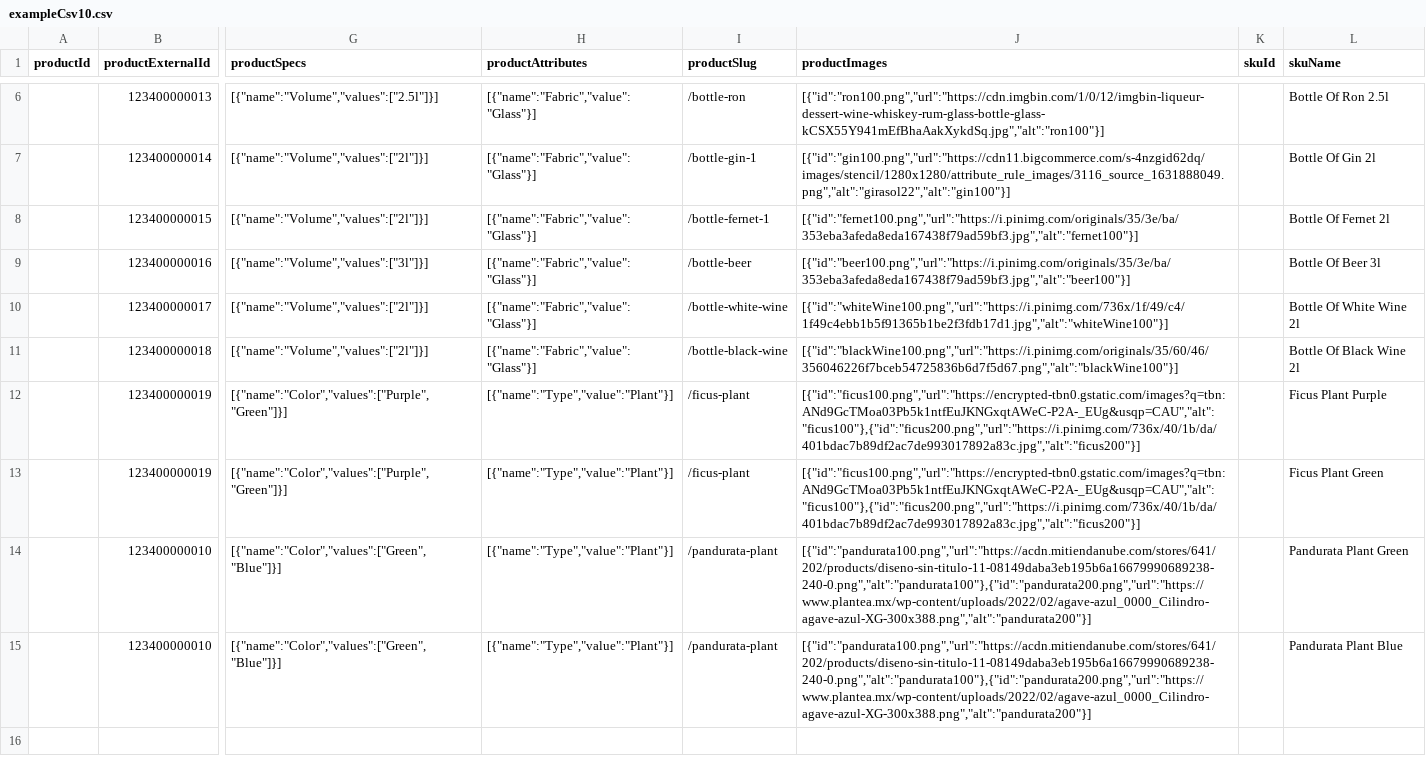
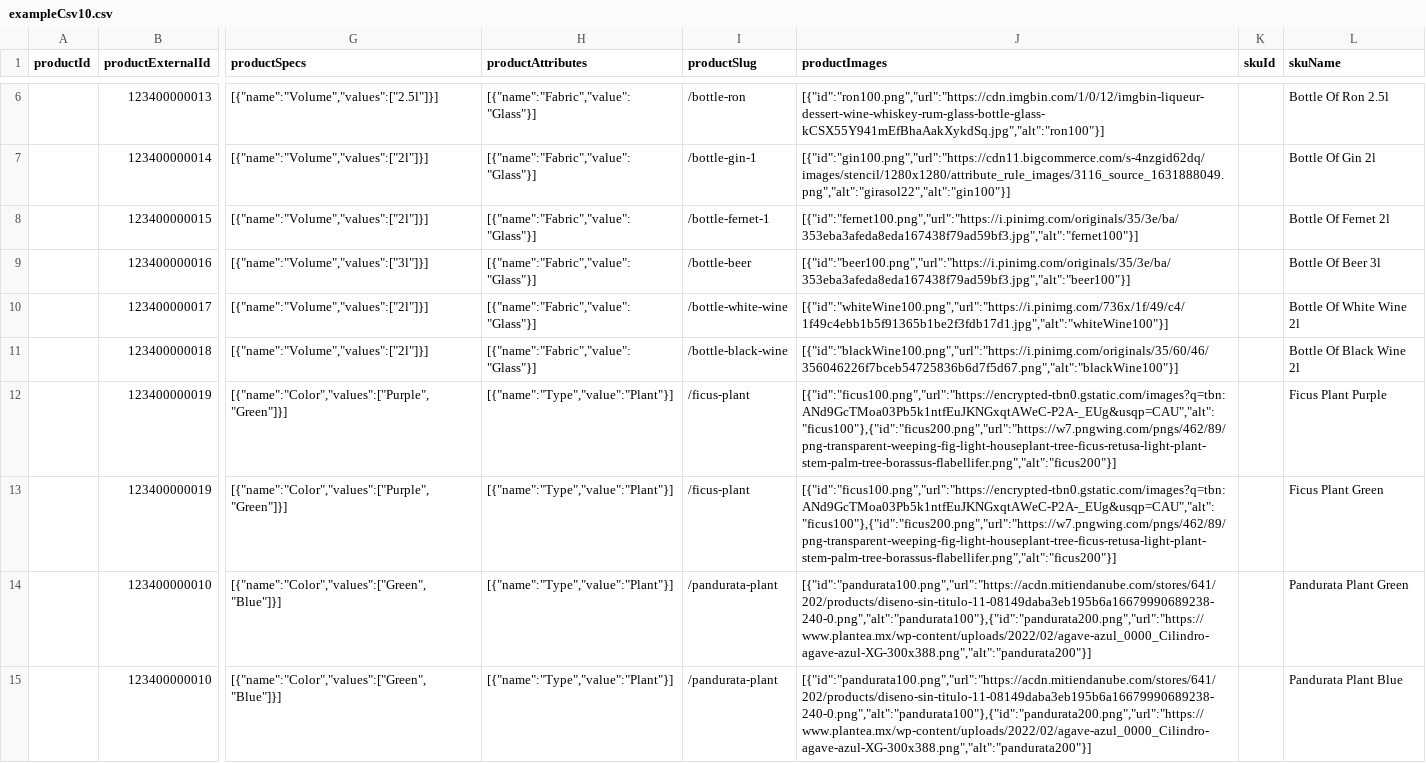
Before and after one commit to vivaltech/room-ideas-manager, a CSV file: react/examples/exampleCsv10.csv, drawn as a sheet; only a part is shown, gaps mark what is left out; the diff names each change by its address in the sheet, - before the commit and + after, or states it on an @@ line.

```diff
--- a/react/examples/exampleCsv10.csv
+++ b/react/examples/exampleCsv10.csv
-J12:J13 (productImages): [{"id":"ficus100.png","url":"https://encrypted-tbn0.gstatic.com/images?q=tbn:ANd9GcTMoa03Pb5k1ntfEuJKNGxqtAWeC-P2A-_EUg&usqp=CAU","alt":"ficus100"},{"id":"ficus200.png","url":"https://i.pinimg.com/736x/40/1b/da/401bdac7b89df2ac7de993017892a83c.jpg","alt":"ficus200"}]
+J12:J13 (productImages): [{"id":"ficus100.png","url":"https://encrypted-tbn0.gstatic.com/images?q=tbn:ANd9GcTMoa03Pb5k1ntfEuJKNGxqtAWeC-P2A-_EUg&usqp=CAU","alt":"ficus100"},{"id":"ficus200.png","url":"https://w7.pngwing.com/pngs/462/89/png-transparent-weeping-fig-light-houseplant-tree-ficus-retusa-light-plant-stem-palm-tree-borassus-flabellifer.png","alt":"ficus200"}]
```
Also changed, not shown: 1 other file.
